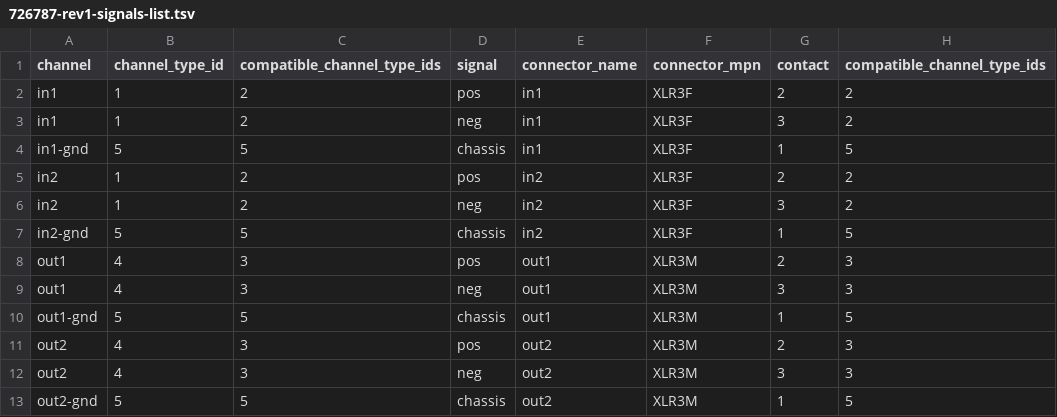
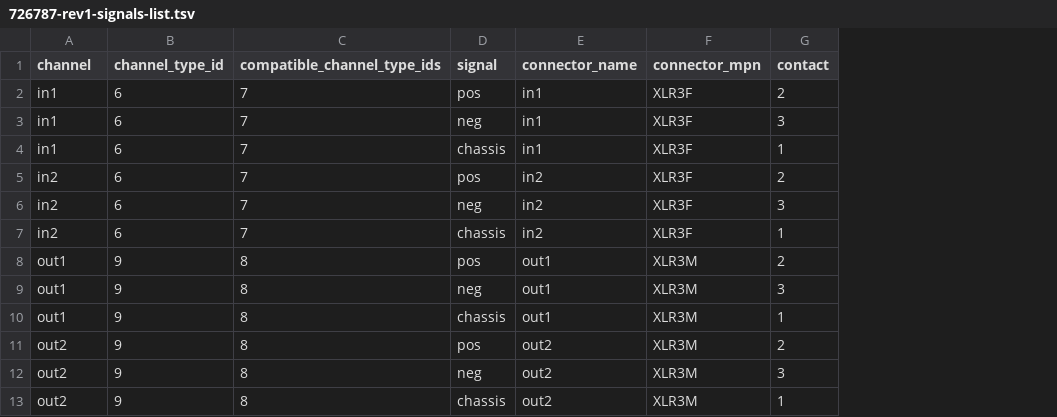
Before and after one commit to harnice/Harnice, a TSV file: devices/pro_audio/applied_research_and_technology/726787/726787-rev1/726787-rev1-signals-list.tsv, drawn as a sheet; the diff names each change by its address in the sheet, - before the commit and + after, or states it on an @@ line.

```diff
--- a/devices/pro_audio/applied_research_and_technology/726787/726787-rev1/726787-rev1-signals-list.tsv
+++ b/devices/pro_audio/applied_research_and_technology/726787/726787-rev1/726787-rev1-signals-list.tsv
-column H (compatible_channel_type_ids), rows 2-13: 2 | 2 | 5 | 2 | 2 | 5 | 3 | 3 | 5 | 3 | 3 | 5
-B2:B3 (channel_type_id): 1
+B2:B3 (channel_type_id): 6
-C2:C3 (compatible_channel_type_ids): 2
+C2:C3 (compatible_channel_type_ids): 7
-A4 (channel): in1-gnd
+A4 (channel): in1
-B4 (channel_type_id): 5
+B4 (channel_type_id): 6
-C4 (compatible_channel_type_ids): 5
+C4 (compatible_channel_type_ids): 7
-B5:B6 (channel_type_id): 1
+B5:B6 (channel_type_id): 6
-C5:C6 (compatible_channel_type_ids): 2
+C5:C6 (compatible_channel_type_ids): 7
-A7 (channel): in2-gnd
+A7 (channel): in2
-B7 (channel_type_id): 5
+B7 (channel_type_id): 6
-C7 (compatible_channel_type_ids): 5
+C7 (compatible_channel_type_ids): 7
-B8:B9 (channel_type_id): 4
+B8:B9 (channel_type_id): 9
-C8:C9 (compatible_channel_type_ids): 3
+C8:C9 (compatible_channel_type_ids): 8
-A10 (channel): out1-gnd
+A10 (channel): out1
-B10 (channel_type_id): 5
+B10 (channel_type_id): 9
-C10 (compatible_channel_type_ids): 5
+C10 (compatible_channel_type_ids): 8
-B11:B12 (channel_type_id): 4
+B11:B12 (channel_type_id): 9
-C11:C12 (compatible_channel_type_ids): 3
+C11:C12 (compatible_channel_type_ids): 8
-A13 (channel): out2-gnd
+A13 (channel): out2
-B13 (channel_type_id): 5
+B13 (channel_type_id): 9
-C13 (compatible_channel_type_ids): 5
+C13 (compatible_channel_type_ids): 8
```
Also changed, not shown: channel_types/channel_types.tsv, 1 other file.
